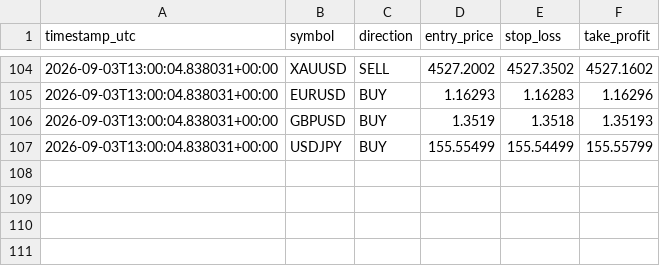
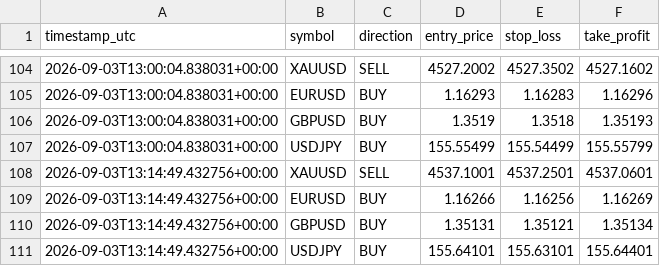
Before and after one commit to Ribbon-ops/Bot, a CSV file: Bot/signals_log.csv, drawn as a sheet; only a part is shown, gaps mark what is left out; the diff names each change by its address in the sheet, - before the commit and + after, or states it on an @@ line.

```diff
--- a/Bot/signals_log.csv
+++ b/Bot/signals_log.csv
+row 108: 2026-09-03T13:14:49.432756+00:00 | XAUUSD | SELL | 4537.1001 | 4537.2501 | 4537.0601
+row 109: 2026-09-03T13:14:49.432756+00:00 | EURUSD | BUY | 1.16266 | 1.16256 | 1.16269
+row 110: 2026-09-03T13:14:49.432756+00:00 | GBPUSD | BUY | 1.35131 | 1.35121 | 1.35134
+row 111: 2026-09-03T13:14:49.432756+00:00 | USDJPY | BUY | 155.64101 | 155.63101 | 155.64401
```
Also changed, not shown: Bot/Bot/closed_trades.csv, Bot/Bot/signals_log.csv, 6 other files.
